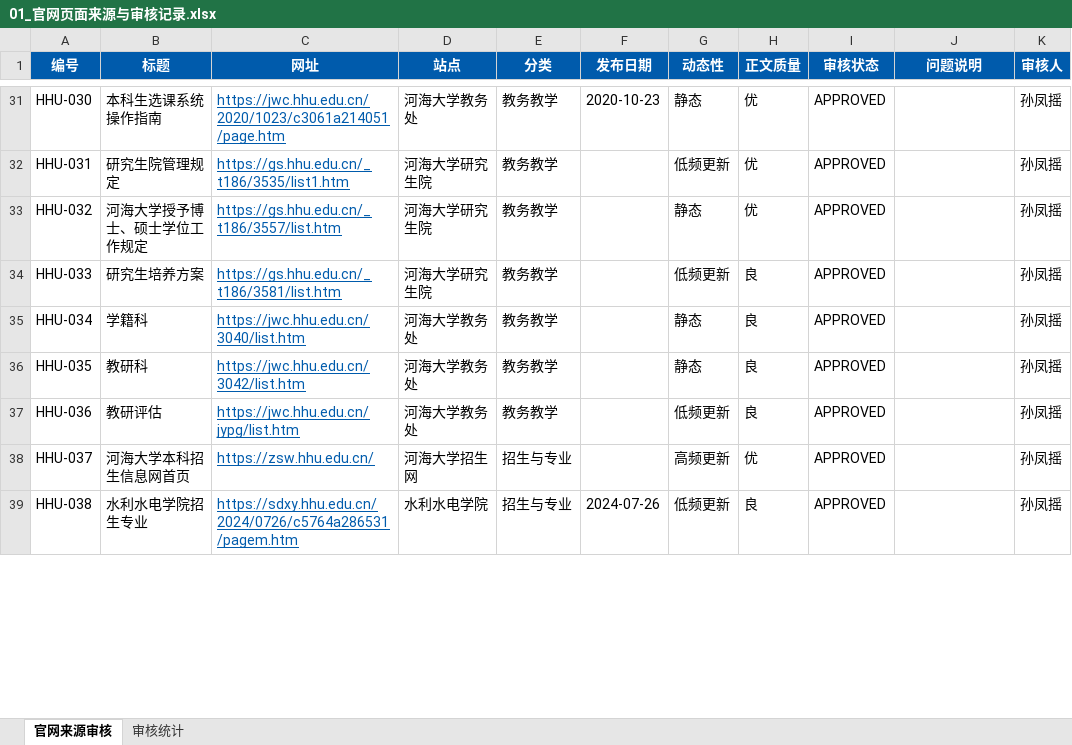
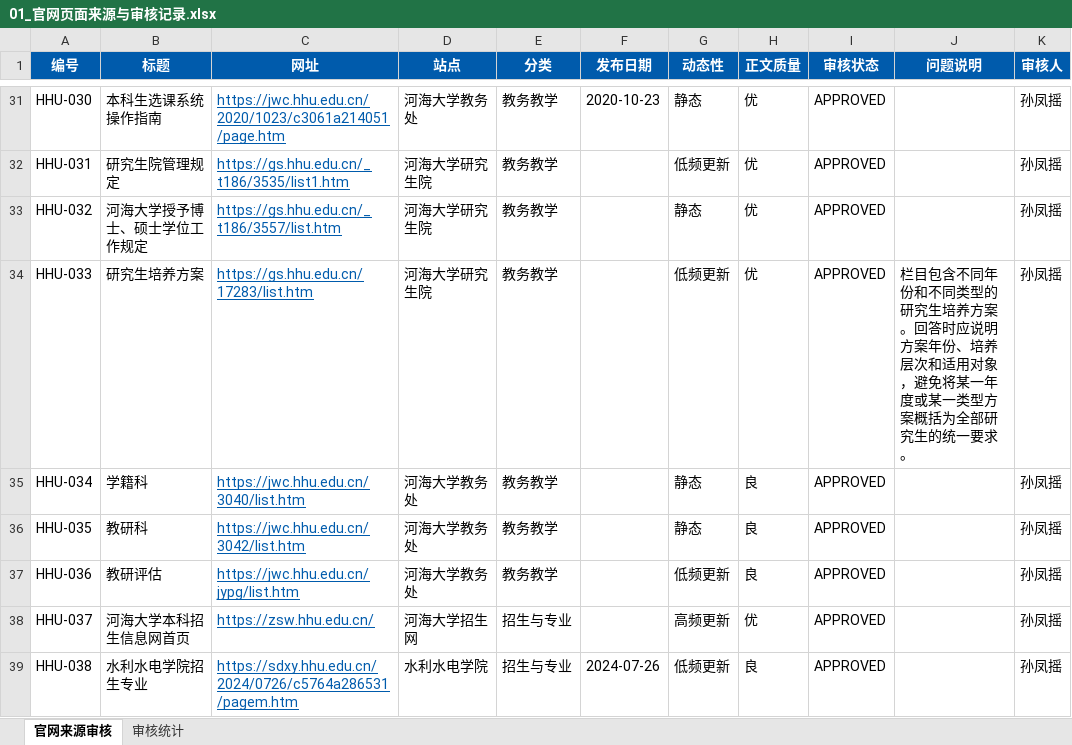
Before and after one commit to WangJing-hhu/campus-practice-group9, an Excel workbook: Day5/官网知识库/01_官网页面来源与审核记录.xlsx, sheet 官网来源审核, drawn as a sheet; only a part is shown, gaps mark what is left out; values as stored, in another font and other column widths than the file's, no borders; the diff covers the shown part only; the diff names each change by its address in the sheet, - before the commit and + after, or states it on an @@ line.

```diff
--- a/Day5/官网知识库/01_官网页面来源与审核记录.xlsx (sheet 官网来源审核)
+++ b/Day5/官网知识库/01_官网页面来源与审核记录.xlsx (sheet 官网来源审核)
-C34 (网址): https://gs.hhu.edu.cn/_t186/3581/list.htm
+C34 (网址): https://gs.hhu.edu.cn/17283/list.htm
-H34 (正文质量): 良
+H34 (正文质量): 优
-J34 (问题说明): (empty)
+J34 (问题说明): 栏目包含不同年份和不同类型的研究生培养方案。回答时应说明方案年份、培养层次和适用对象，避免将某一年度或某一类型方案概括为全部研究生的统一要求。
```
Also changed, not shown: 35 edited cells elsewhere in this sheet, 1 other file.
